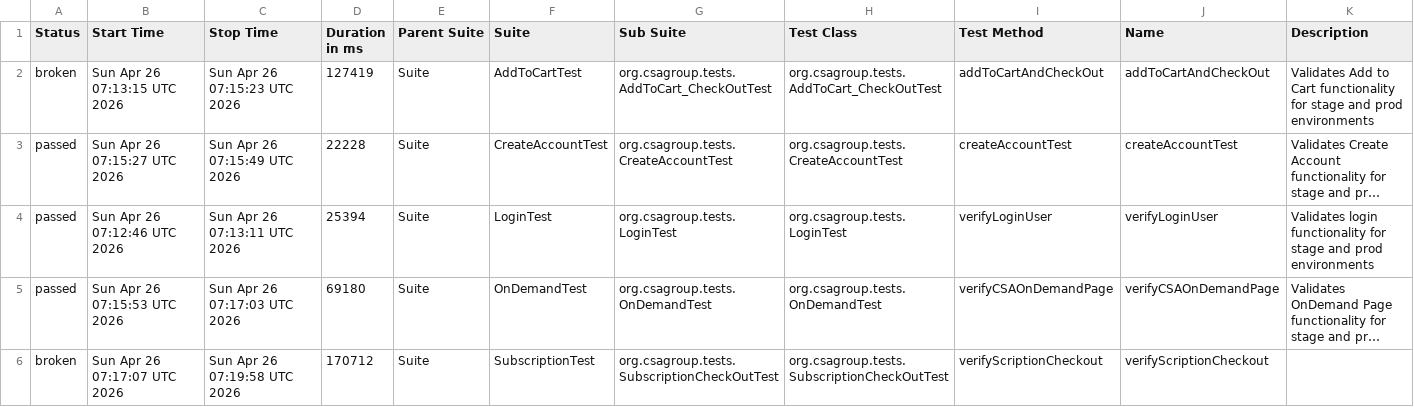
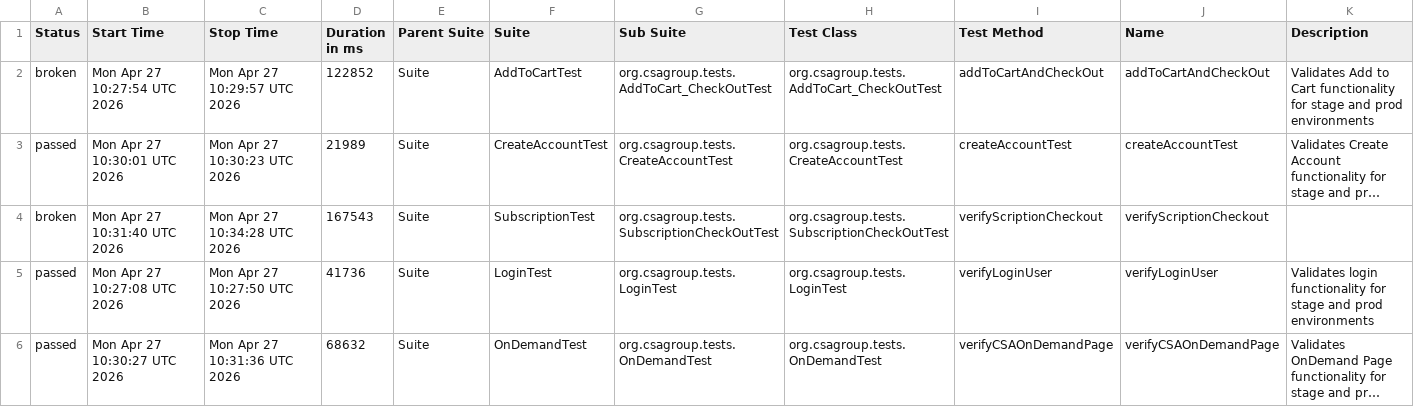
Before and after one commit to santoshadupa1/csagroupstore, a CSV file: data/suites.csv, drawn as a sheet; long unchanged cells end in …; removed rows and columns are numbered as before the commit, all else as after; the diff names each change by its address in the sheet, - before the commit and + after, or states it on an @@ line.

```diff
--- a/data/suites.csv
+++ b/data/suites.csv
-B2 (Start Time): Sun Apr 26 07:13:15 UTC 2026
+B2 (Start Time): Mon Apr 27 10:27:54 UTC 2026
-C2 (Stop Time): Sun Apr 26 07:15:23 UTC 2026
+C2 (Stop Time): Mon Apr 27 10:29:57 UTC 2026
-D2 (Duration in ms): 127419
+D2 (Duration in ms): 122852
-B3 (Start Time): Sun Apr 26 07:15:27 UTC 2026
+B3 (Start Time): Mon Apr 27 10:30:01 UTC 2026
-C3 (Stop Time): Sun Apr 26 07:15:49 UTC 2026
+C3 (Stop Time): Mon Apr 27 10:30:23 UTC 2026
-D3 (Duration in ms): 22228
+D3 (Duration in ms): 21989
+row 4: broken | Mon Apr 27 10:31:40 UTC 2026 | Mon Apr 27 10:34:28 UTC 2026 | 167543 | Suite | SubscriptionTest | org.csagroup.tests.SubscriptionCheckOutTest | org.csagroup.tests.SubscriptionCheckOutTest | verifyScriptionCheckout | verifyScriptionCheckout
-B5 (Start Time): Sun Apr 26 07:12:46 UTC 2026
+B5 (Start Time): Mon Apr 27 10:27:08 UTC 2026
-C5 (Stop Time): Sun Apr 26 07:13:11 UTC 2026
+C5 (Stop Time): Mon Apr 27 10:27:50 UTC 2026
-D5 (Duration in ms): 25394
+D5 (Duration in ms): 41736
-B6 (Start Time): Sun Apr 26 07:15:53 UTC 2026
+B6 (Start Time): Mon Apr 27 10:30:27 UTC 2026
-C6 (Stop Time): Sun Apr 26 07:17:03 UTC 2026
+C6 (Stop Time): Mon Apr 27 10:31:36 UTC 2026
-D6 (Duration in ms): 69180
+D6 (Duration in ms): 68632
-row 6: broken | Sun Apr 26 07:17:07 UTC 2026 | Sun Apr 26 07:19:58 UTC 2026 | 170712 | Suite | SubscriptionTest | org.csagroup.tests.SubscriptionCheckOutTest | org.csagroup.tests.SubscriptionCheckOutTest | verifyScriptionCheckout | verifyScriptionCheckout
```
Also changed, not shown: data/behaviors.csv, 45 other files.
